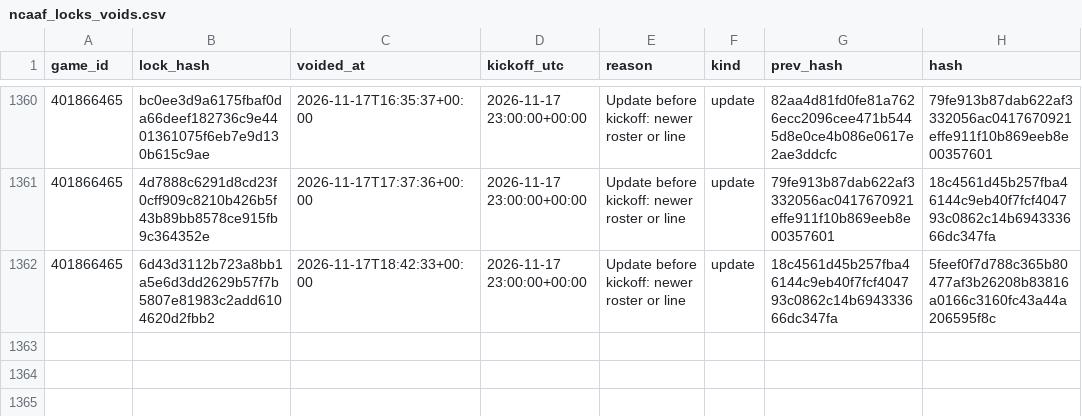
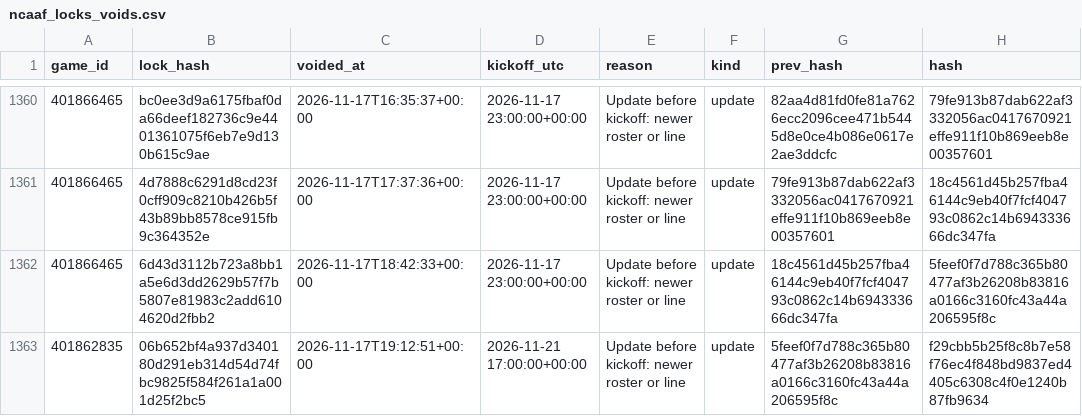
Before and after one commit to Seed808/theesness-data, a CSV file: model/ledger/ncaaf_locks_voids.csv, drawn as a sheet; only a part is shown, gaps mark what is left out.

```diff
--- a/model/ledger/ncaaf_locks_voids.csv
+++ b/model/ledger/ncaaf_locks_voids.csv
@@ -1362 +1362,2 @@ game_id,lock_hash,voided_at,kickoff_utc,reason,kind,prev_hash,hash
 401866465,6d43d3112b723a8bb1a5e6d3dd2629b57f7b5807e81983c2add6104620d2fbb2,2026-11-17T18:42:33+00:00,2026-11-17 23:00:00+00:00,Update before kickoff: newer roster or line,update,18c4561d45b257fba46144c9eb40f7fcf404793c0862c14b694333666dc347fa,5feef0f7d788c365b80477af3b26208b83816a0166c3160fc43a44a206595f8c
+401862835,06b652bf4a937d340180d291eb314d54d74fbc9825f584f261a1a001d25f2bc5,2026-11-17T19:12:51+00:00,2026-11-21 17:00:00+00:00,Update before kickoff: newer roster or line,update,5feef0f7d788c365b80477af3b26208b83816a0166c3160fc43a44a206595f8c,f29cbb5b25f8c8b7e58f76ec4f848bd9837ed4405c6308c4f0e1240b87fb9634
```
Also changed, not shown: model/ledger/cbb_locks.csv, model/ledger/cbb_locks_voids.csv, 19 other files.
